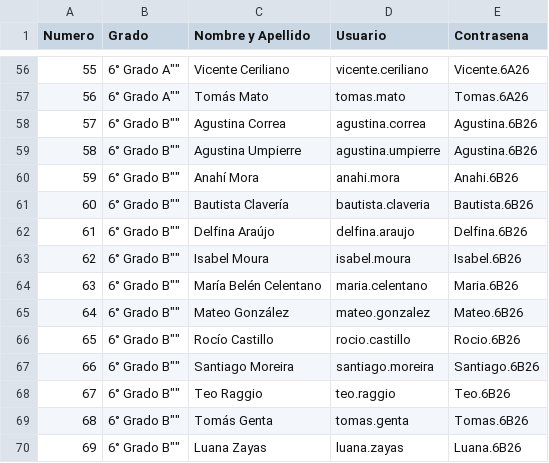
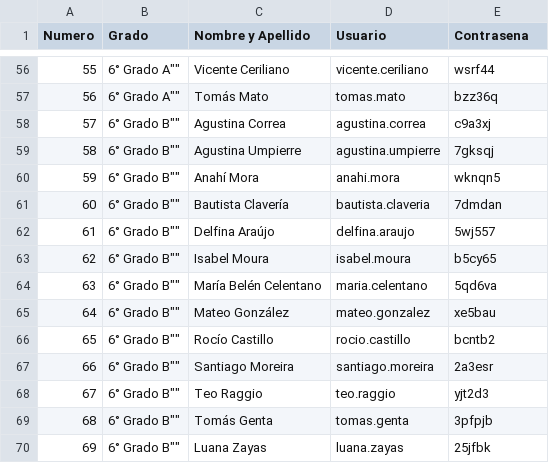
Before and after one commit to RoboticaPauloFreire-Uy/libro_hechizos, a CSV file: alumnos_5to_6to.csv, drawn as a sheet; only a part is shown, gaps mark what is left out; the diff covers the shown part only.

Commit message:
Contrasenas aleatorias unicas, sistema de login y bloqueo de autor en nuevas hojas

```diff
--- a/alumnos_5to_6to.csv
+++ b/alumnos_5to_6to.csv
@@ -56,15 +56,15 @@
-55,"6° Grado "A"","Vicente Ceriliano","vicente.ceriliano","Vicente.6A26"
-56,"6° Grado "A"","Tomás Mato","tomas.mato","Tomas.6A26"
-57,"6° Grado "B"","Agustina Correa","agustina.correa","Agustina.6B26"
-58,"6° Grado "B"","Agustina Umpierre","agustina.umpierre","Agustina.6B26"
-59,"6° Grado "B"","Anahí Mora","anahi.mora","Anahi.6B26"
-60,"6° Grado "B"","Bautista Clavería","bautista.claveria","Bautista.6B26"
-61,"6° Grado "B"","Delfina Araújo","delfina.araujo","Delfina.6B26"
-62,"6° Grado "B"","Isabel Moura","isabel.moura","Isabel.6B26"
-63,"6° Grado "B"","María Belén Celentano","maria.celentano","Maria.6B26"
-64,"6° Grado "B"","Mateo González","mateo.gonzalez","Mateo.6B26"
-65,"6° Grado "B"","Rocío Castillo","rocio.castillo","Rocio.6B26"
-66,"6° Grado "B"","Santiago Moreira","santiago.moreira","Santiago.6B26"
-67,"6° Grado "B"","Teo Raggio","teo.raggio","Teo.6B26"
-68,"6° Grado "B"","Tomás Genta","tomas.genta","Tomas.6B26"
-69,"6° Grado "B"","Luana Zayas","luana.zayas","Luana.6B26"
+55,"6° Grado "A"","Vicente Ceriliano","vicente.ceriliano","wsrf44"
+56,"6° Grado "A"","Tomás Mato","tomas.mato","bzz36q"
+57,"6° Grado "B"","Agustina Correa","agustina.correa","c9a3xj"
+58,"6° Grado "B"","Agustina Umpierre","agustina.umpierre","7gksqj"
+59,"6° Grado "B"","Anahí Mora","anahi.mora","wknqn5"
+60,"6° Grado "B"","Bautista Clavería","bautista.claveria","7dmdan"
+61,"6° Grado "B"","Delfina Araújo","delfina.araujo","5wj557"
+62,"6° Grado "B"","Isabel Moura","isabel.moura","b5cy65"
+63,"6° Grado "B"","María Belén Celentano","maria.celentano","5qd6va"
+64,"6° Grado "B"","Mateo González","mateo.gonzalez","xe5bau"
+65,"6° Grado "B"","Rocío Castillo","rocio.castillo","bcntb2"
+66,"6° Grado "B"","Santiago Moreira","santiago.moreira","2a3esr"
+67,"6° Grado "B"","Teo Raggio","teo.raggio","yjt2d3"
+68,"6° Grado "B"","Tomás Genta","tomas.genta","3pfpjb"
+69,"6° Grado "B"","Luana Zayas","luana.zayas","25jfbk"
```
Also changed, not shown: 54 edited cells elsewhere in this file, 5 other files.
